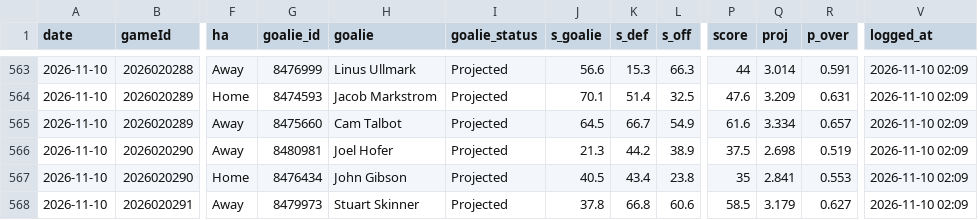
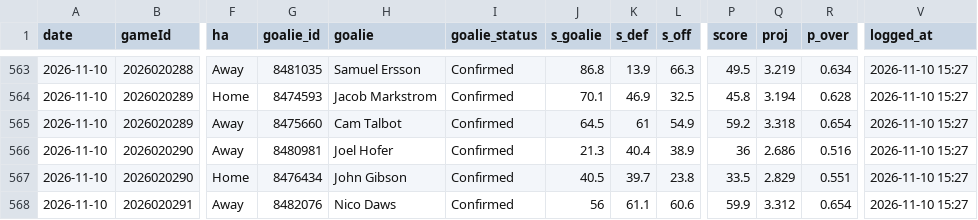
Before and after one commit to Johnbrick123/nhl-unders, a CSV file: monitor/log_2026-27.csv, drawn as a sheet; only a part is shown, gaps mark what is left out; the diff covers the shown part only; the diff names each change by its address in the sheet, - before the commit and + after, or states it on an @@ line.

```diff
--- a/monitor/log_2026-27.csv
+++ b/monitor/log_2026-27.csv
-G563 (goalie_id): 8476999
+G563 (goalie_id): 8481035
-H563 (goalie): Linus Ullmark
+H563 (goalie): Samuel Ersson
-I563:I568 (goalie_status): Projected
+I563:I568 (goalie_status): Confirmed
-J563 (s_goalie): 56.6
+J563 (s_goalie): 86.8
-K563 (s_def): 15.3
+K563 (s_def): 13.9
-P563 (score): 44
+P563 (score): 49.5
-Q563 (proj): 3.014
+Q563 (proj): 3.219
-R563 (p_over): 0.591
+R563 (p_over): 0.634
-V563:V568 (logged_at): 2026-11-10 02:09
+V563:V568 (logged_at): 2026-11-10 15:27
-K564 (s_def): 51.4
+K564 (s_def): 46.9
-P564 (score): 47.6
+P564 (score): 45.8
-Q564 (proj): 3.209
+Q564 (proj): 3.194
-R564 (p_over): 0.631
+R564 (p_over): 0.628
-K565 (s_def): 66.7
+K565 (s_def): 61
-P565 (score): 61.6
+P565 (score): 59.2
-Q565 (proj): 3.334
+Q565 (proj): 3.318
-R565 (p_over): 0.657
+R565 (p_over): 0.654
-K566 (s_def): 44.2
+K566 (s_def): 40.4
-P566 (score): 37.5
+P566 (score): 36
-Q566 (proj): 2.698
+Q566 (proj): 2.686
-R566 (p_over): 0.519
+R566 (p_over): 0.516
-K567 (s_def): 43.4
+K567 (s_def): 39.7
-P567 (score): 35
+P567 (score): 33.5
-Q567 (proj): 2.841
+Q567 (proj): 2.829
-R567 (p_over): 0.553
+R567 (p_over): 0.551
-G568 (goalie_id): 8479973
+G568 (goalie_id): 8482076
-H568 (goalie): Stuart Skinner
+H568 (goalie): Nico Daws
-J568 (s_goalie): 37.8
+J568 (s_goalie): 56
-K568 (s_def): 66.8
+K568 (s_def): 61.1
-P568 (score): 58.5
+P568 (score): 59.9
-Q568 (proj): 3.179
+Q568 (proj): 3.312
-R568 (p_over): 0.627
+R568 (p_over): 0.654
```
Also changed, not shown: 53 edited cells elsewhere in this file, 4 other files.
